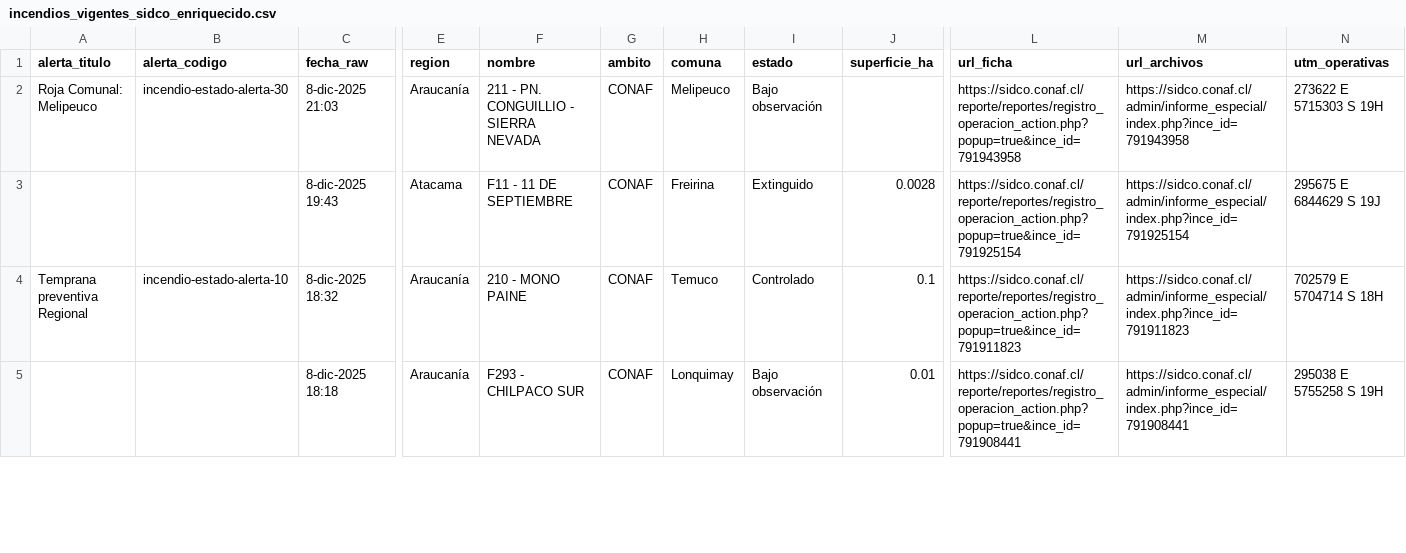
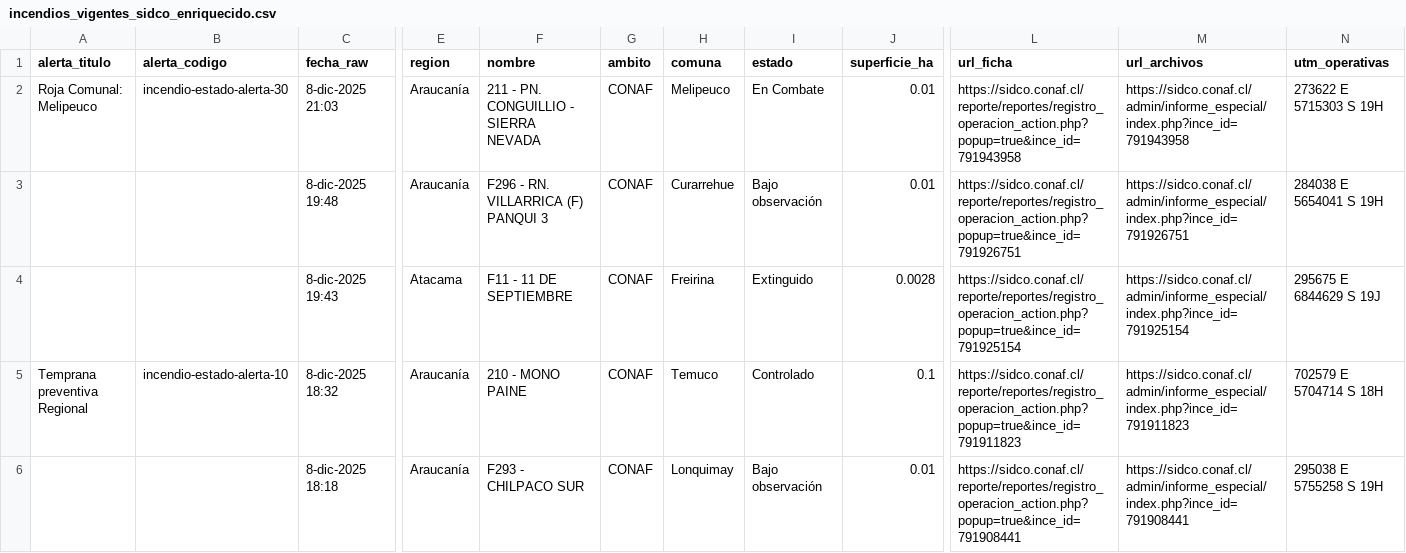
Before and after one commit to FranSENAPRED/sidco-incendios-scraper, a CSV file: incendios_vigentes_sidco_enriquecido.csv, drawn as a sheet; only a part is shown, gaps mark what is left out; rows hold the shown columns only; the diff covers the shown part only; the diff names each change by its address in the sheet, - before the commit and + after, or states it on an @@ line.

Commit message:
Actualizar CSV SIDCO

```diff
--- a/incendios_vigentes_sidco_enriquecido.csv
+++ b/incendios_vigentes_sidco_enriquecido.csv
-I2 (estado): Bajo observación
+I2 (estado): En Combate
-J2 (superficie_ha): (empty)
+J2 (superficie_ha): 0.01
+row 3:  |  | 8-dic-2025 19:48 | Araucanía | F296 - RN. VILLARRICA (F) PANQUI 3 | CONAF | Curarrehue | Bajo observación | 0.01 | https://sidco.conaf.cl/reporte/reportes/registro_operacion_action.php?popup=true&ince_id=791926751 | https://sidco.conaf.cl/admin/informe_especial/index.php?ince_id=791926751 | 284038 E 5654041 S 19H
```
Also changed, not shown: 1 removed row and 1 edited cell elsewhere in this file.
